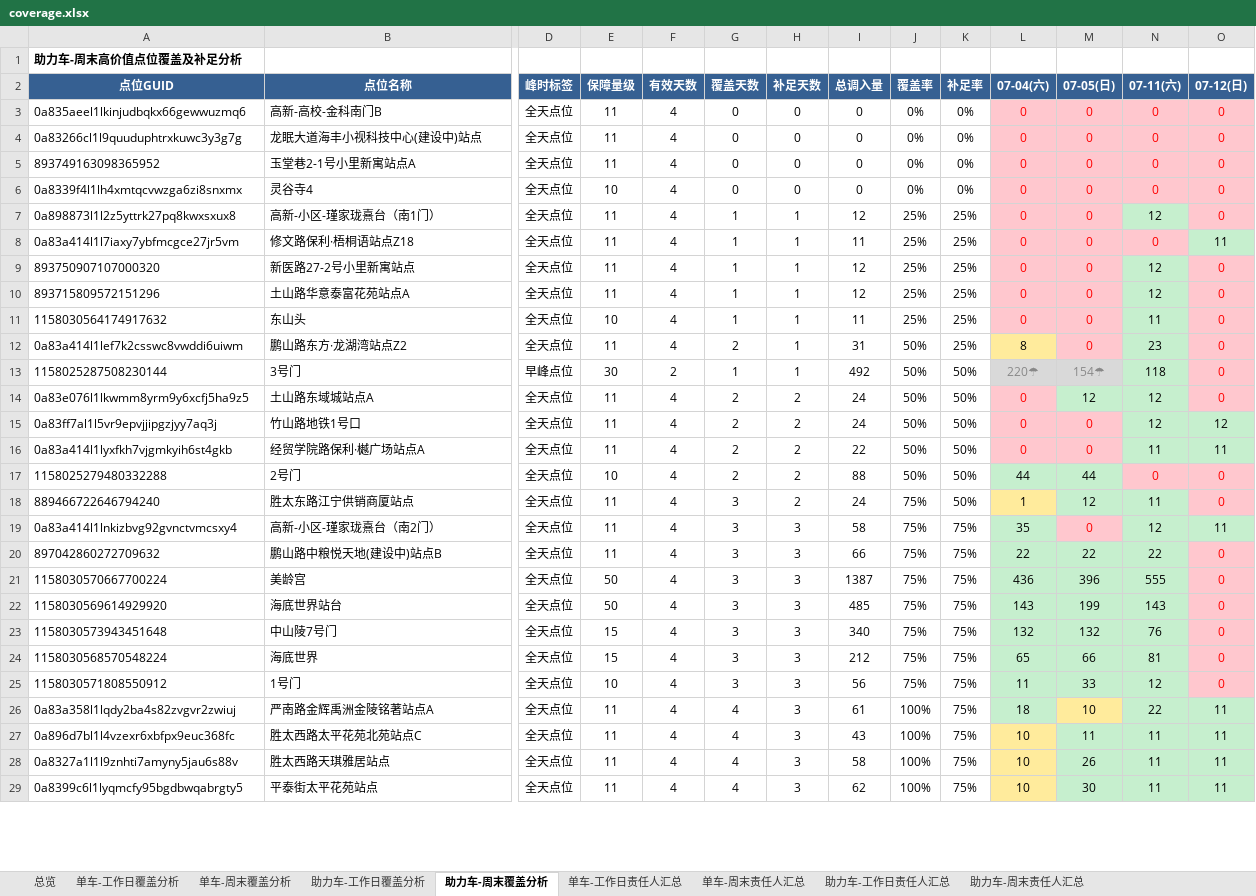
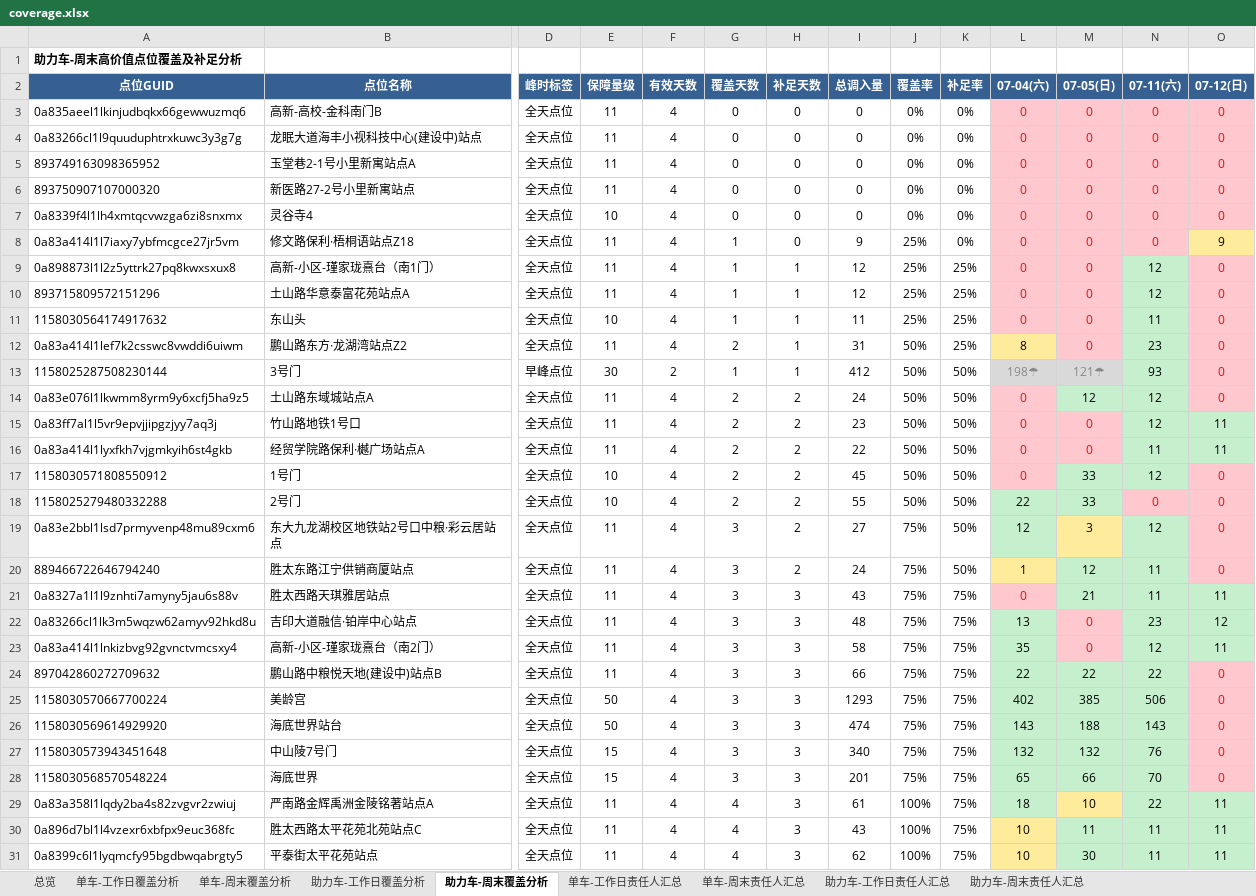
Before and after one commit to Zoey-1214/daily-report, an Excel workbook: coverage.xlsx, sheet 助力车-周末覆盖分析, drawn as a sheet; only a part is shown, gaps mark what is left out; values as stored, in another font and other column widths than the file's, no borders; removed rows and columns are numbered as before the commit, all else as after; rows hold the shown columns only; the diff covers the shown part only; the diff names each change by its address in the sheet, - before the commit and + after, or states it on an @@ line.

```diff
--- a/coverage.xlsx (sheet 助力车-周末覆盖分析)
+++ b/coverage.xlsx (sheet 助力车-周末覆盖分析)
+row 6: 893750907107000320 | 新医路27-2号小里新寓站点 | 全天点位 | 11 | 4 | 0 | 0 | 0 | 0% | 0% | 0 | 0 | 0 | 0
+row 8: 0a83a414l1l7iaxy7ybfmcgce27jr5vm | 修文路保利·梧桐语站点Z18 | 全天点位 | 11 | 4 | 1 | 0 | 9 | 25% | 0% | 0 | 0 | 0 | 9
-row 8: 0a83a414l1l7iaxy7ybfmcgce27jr5vm | 修文路保利·梧桐语站点Z18 | 全天点位 | 11 | 4 | 1 | 1 | 11 | 25% | 25% | 0 | 0 | 0 | 11
-row 9: 893750907107000320 | 新医路27-2号小里新寓站点 | 全天点位 | 11 | 4 | 1 | 1 | 12 | 25% | 25% | 0 | 0 | 12 | 0
-I13 (总调入量): 492
+I13 (总调入量): 412
-L13 (07-04(六)): 220☂
+L13 (07-04(六)): 198☂
-M13 (07-05(日)): 154☂
+M13 (07-05(日)): 121☂
-N13 (07-11(六)): 118
+N13 (07-11(六)): 93
-I15 (总调入量): 24
+I15 (总调入量): 23
-O15 (07-12(日)): 12
+O15 (07-12(日)): 11
+row 17: 1158030571808550912 | 1号门 | 全天点位 | 10 | 4 | 2 | 2 | 45 | 50% | 50% | 0 | 33 | 12 | 0
-I18 (总调入量): 88
+I18 (总调入量): 55
-L18 (07-04(六)): 44
+L18 (07-04(六)): 22
-M18 (07-05(日)): 44
+M18 (07-05(日)): 33
+row 19: 0a83e2bbl1lsd7prmyvenp48mu89cxm6 | 东大九龙湖校区地铁站2号口中粮·彩云居站点 | 全天点位 | 11 | 4 | 3 | 2 | 27 | 75% | 50% | 12 | 3 | 12 | 0
+row 21: 0a8327a1l1l9znhti7amyny5jau6s88v | 胜太西路天琪雅居站点 | 全天点位 | 11 | 4 | 3 | 3 | 43 | 75% | 75% | 0 | 21 | 11 | 11
+row 22: 0a83266cl1lk3m5wqzw62amyv92hkd8u | 吉印大道融信·铂岸中心站点 | 全天点位 | 11 | 4 | 3 | 3 | 48 | 75% | 75% | 13 | 0 | 23 | 12
-I25 (总调入量): 1387
+I25 (总调入量): 1293
-L25 (07-04(六)): 436
+L25 (07-04(六)): 402
-M25 (07-05(日)): 396
+M25 (07-05(日)): 385
-N25 (07-11(六)): 555
+N25 (07-11(六)): 506
-I26 (总调入量): 485
+I26 (总调入量): 474
-M26 (07-05(日)): 199
+M26 (07-05(日)): 188
-I28 (总调入量): 212
+I28 (总调入量): 201
-N28 (07-11(六)): 81
+N28 (07-11(六)): 70
-row 25: 1158030571808550912 | 1号门 | 全天点位 | 10 | 4 | 3 | 3 | 56 | 75% | 75% | 11 | 33 | 12 | 0
-row 28: 0a8327a1l1l9znhti7amyny5jau6s88v | 胜太西路天琪雅居站点 | 全天点位 | 11 | 4 | 4 | 3 | 58 | 100% | 75% | 10 | 26 | 11 | 11
```
Also changed, not shown: 2 added rows, 4 removed rows and 12 edited cells elsewhere in this sheet, sheet 单车-工作日覆盖分析, sheet 助力车-工作日覆盖分析, sheet 单车-周末覆盖分析, sheet 单车-工作日责任人汇总, sheet 助力车-工作日责任人汇总, sheet 单车-周末责任人汇总, 2 more sheets.
